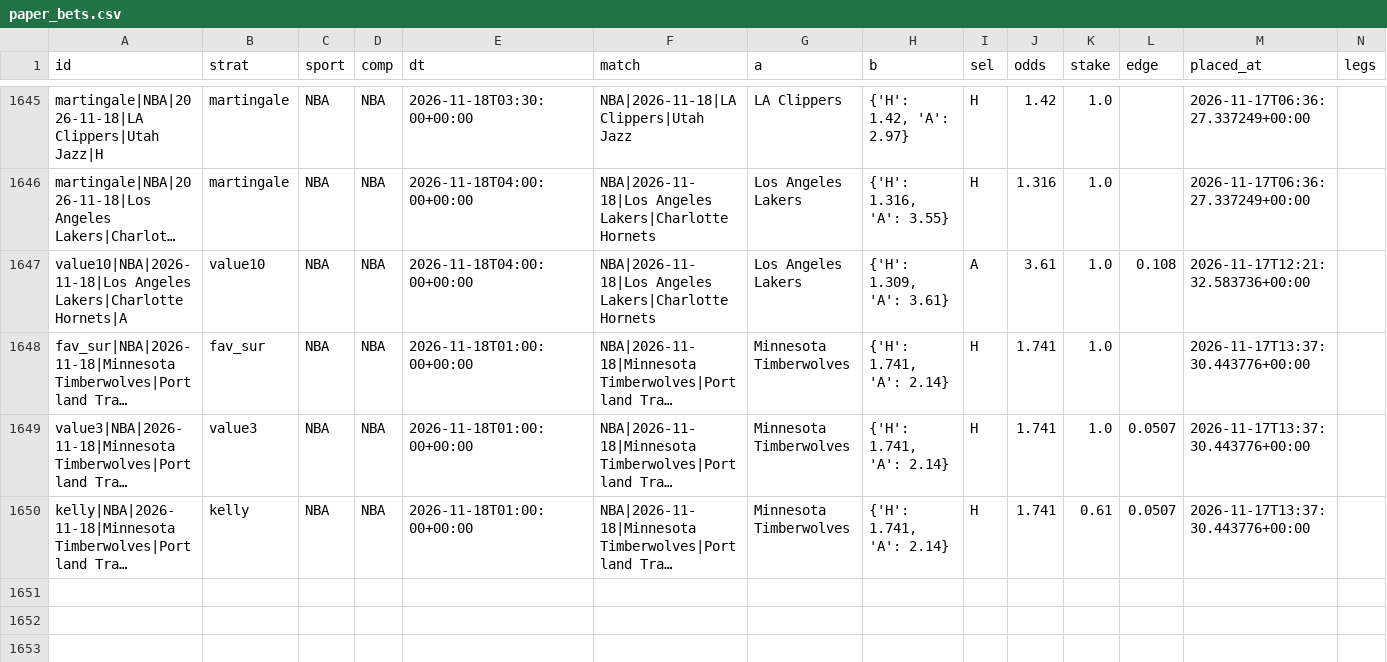
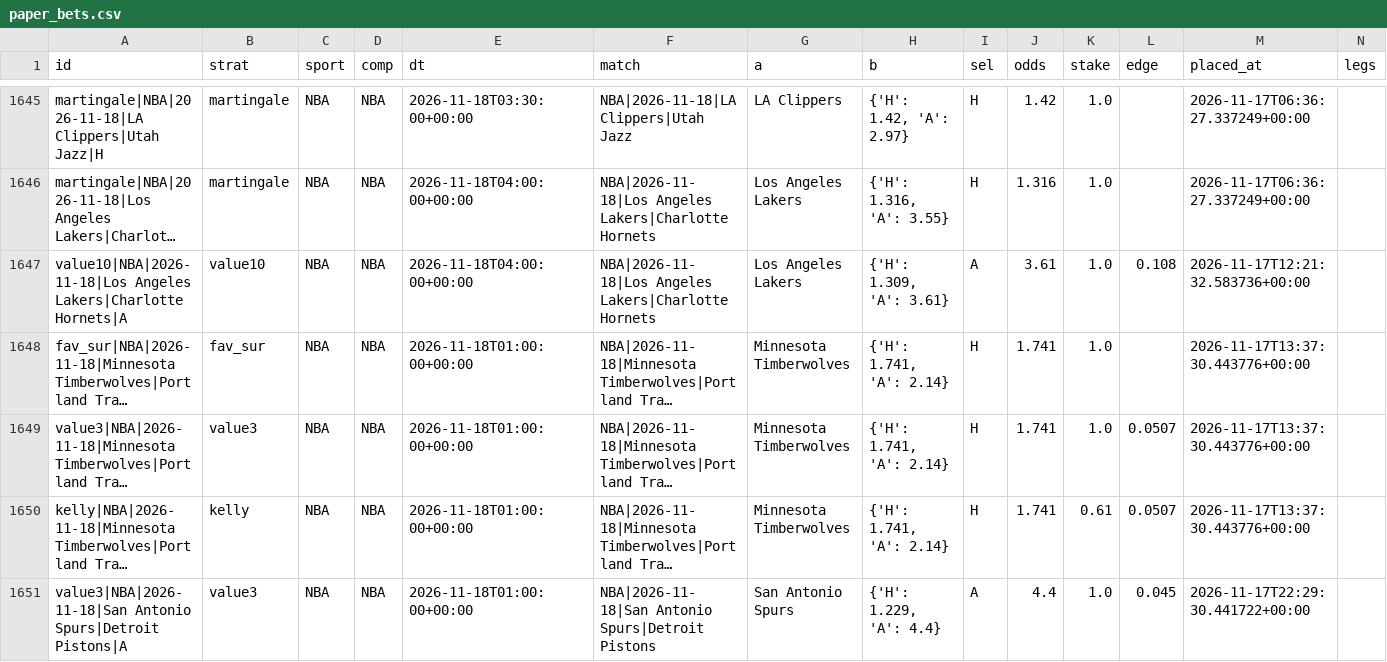
Before and after one commit to karlgabrielamani/pronostat, a CSV file: data/paper_bets.csv, drawn as a sheet; only a part is shown, gaps mark what is left out; long unchanged cells end in …; rows hold the shown columns only; the diff names each change by its address in the sheet, - before the commit and + after, or states it on an @@ line.

```diff
--- a/data/paper_bets.csv
+++ b/data/paper_bets.csv
+row 1651: value3|NBA|2026-11-18|San Antonio Spurs|Detroit Pistons|A | value3 | NBA | NBA | 2026-11-18T01:00:00+00:00 | NBA|2026-11-18|San Antonio Spurs|Detroit Pistons | San Antonio Spurs | {'H': 1.229, 'A': 4.4} | A | 4.4 | 1.0 | 0.045 | 2026-11-17T22:29:30.441722+00:00
```
Also changed, not shown: data/cups_history.csv, data/predictions_log.csv, 11 other files.
